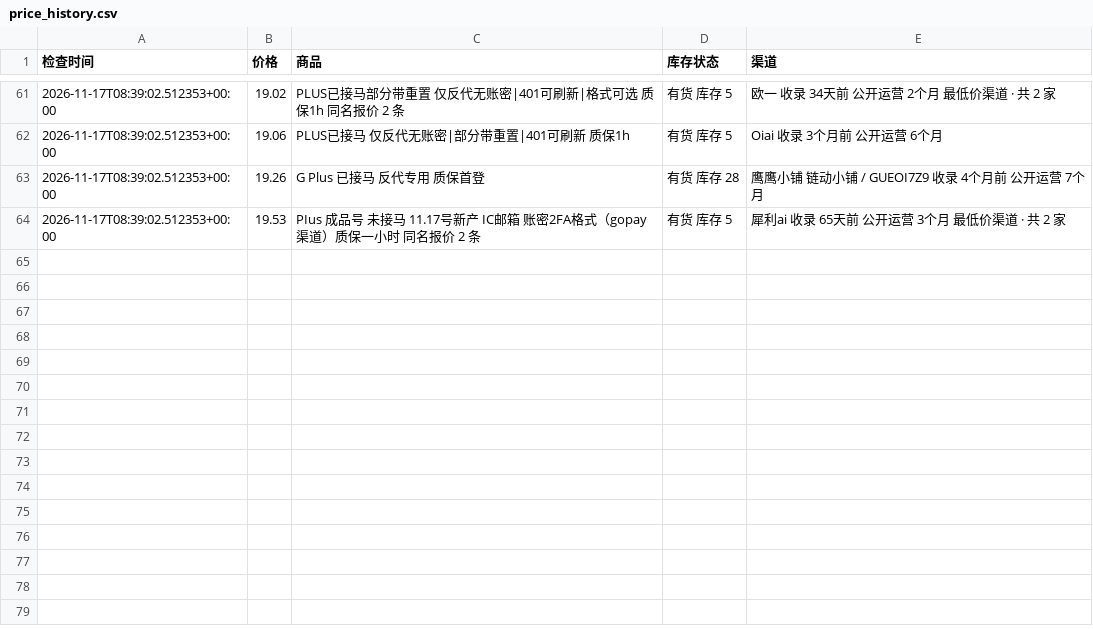
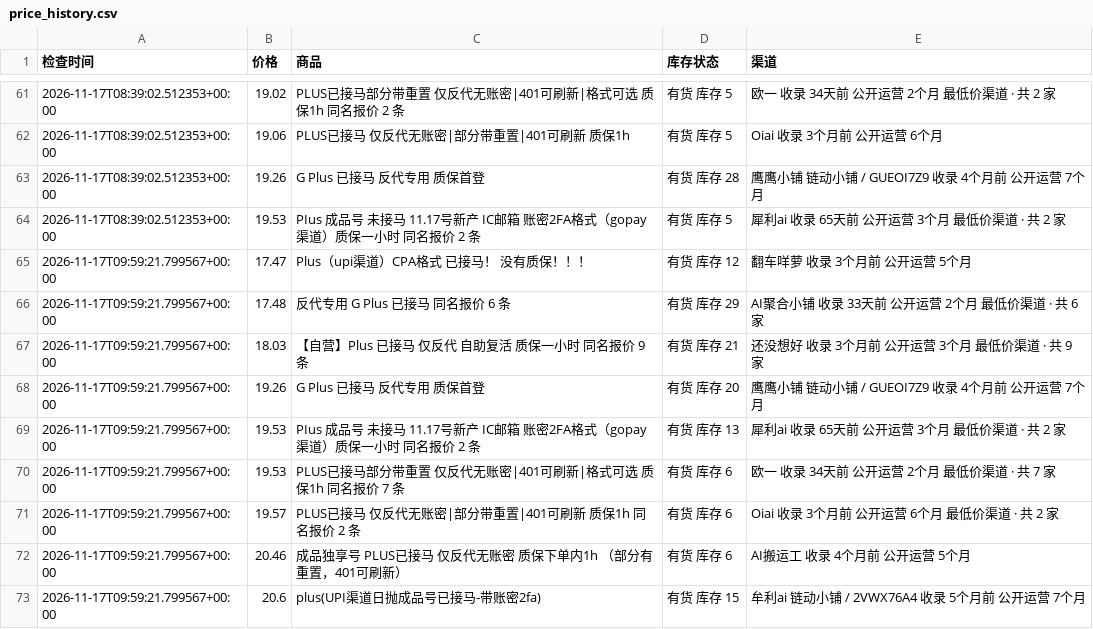
Before and after one commit to hongtaog9-rgb/priceai-monitor, a CSV file: price_history.csv, drawn as a sheet; only a part is shown, gaps mark what is left out.

```diff
--- a/price_history.csv
+++ b/price_history.csv
@@ -64 +64,10 @@
 2026-11-17T08:39:02.512353+00:00,19.53,PIus 成品号 未接马 11.17号新产 IC邮箱 账密2FA格式（gopay渠道）质保一小时 同名报价 2 条,有货 库存 5,犀利ai 收录 65天前 公开运营 3个月 最低价渠道 · 共 2 家
+2026-11-17T09:59:21.799567+00:00,17.47,Plus（upi渠道）CPA格式 已接马！ 没有质保！！！,有货 库存 12,翻车咩萝 收录 3个月前 公开运营 5个月
+2026-11-17T09:59:21.799567+00:00,17.48,反代专用 G Plus 已接马 同名报价 6 条,有货 库存 29,AI聚合小铺 收录 33天前 公开运营 2个月 最低价渠道 · 共 6 家
+2026-11-17T09:59:21.799567+00:00,18.03,【自营】Plus 已接马 仅反代 自助复活 质保一小时 同名报价 9 条,有货 库存 21,还没想好 收录 3个月前 公开运营 3个月 最低价渠道 · 共 9 家
+2026-11-17T09:59:21.799567+00:00,19.26,G Plus 已接马 反代专用 质保首登,有货 库存 20,鹰鹰小铺 链动小铺 / GUEOI7Z9 收录 4个月前 公开运营 7个月
+2026-11-17T09:59:21.799567+00:00,19.53,PIus 成品号 未接马 11.17号新产 IC邮箱 账密2FA格式（gopay渠道）质保一小时 同名报价 2 条,有货 库存 13,犀利ai 收录 65天前 公开运营 3个月 最低价渠道 · 共 2 家
+2026-11-17T09:59:21.799567+00:00,19.53,PLUS已接马部分带重置 仅反代无账密|401可刷新|格式可选 质保1h 同名报价 7 条,有货 库存 6,欧一 收录 34天前 公开运营 2个月 最低价渠道 · 共 7 家
+2026-11-17T09:59:21.799567+00:00,19.57,PLUS已接马 仅反代无账密|部分带重置|401可刷新 质保1h 同名报价 2 条,有货 库存 6,Oiai 收录 3个月前 公开运营 6个月 最低价渠道 · 共 2 家
+2026-11-17T09:59:21.799567+00:00,20.46,成品独享号 PLUS已接马 仅反代无账密 质保下单内1h （部分有重置，401可刷新）,有货 库存 6,AI搬运工 收录 4个月前 公开运营 5个月
+2026-11-17T09:59:21.799567+00:00,20.6,plus(UPI渠道日抛成品号已接马-带账密2fa),有货 库存 15,牟利ai 链动小铺 / 2VWX76A4 收录 5个月前 公开运营 7个月
```
Also changed, not shown: 1 other file.
